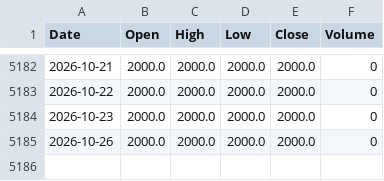
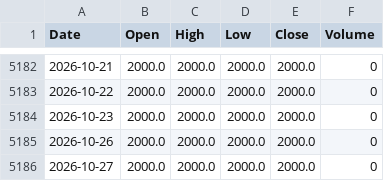
Before and after one commit to jurasoft26/pasar-modal-koh, a CSV file: data/TFCO.csv, drawn as a sheet; only a part is shown, gaps mark what is left out; the diff names each change by its address in the sheet, - before the commit and + after, or states it on an @@ line.

```diff
--- a/data/TFCO.csv
+++ b/data/TFCO.csv
+row 5186: 2026-10-27 | 2000.0 | 2000.0 | 2000.0 | 2000.0 | 0
```
Also changed, not shown: data/EMAS_USD_OZ.csv, data/IHSG.csv, 5 other files.
